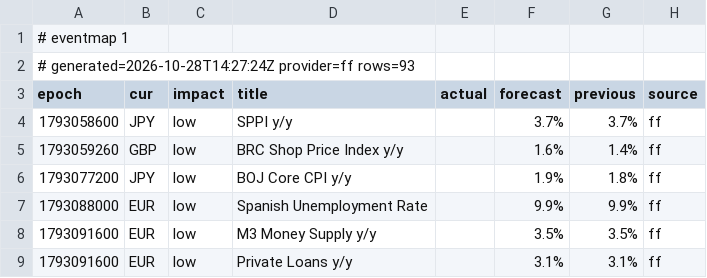
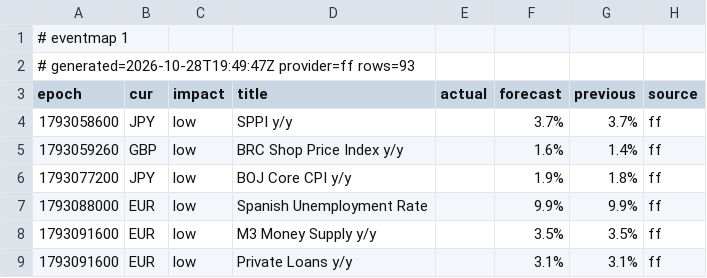
Before and after one commit to excalibur003/eventmap, a CSV file: feed/events.csv, drawn as a sheet; only a part is shown.

Commit message:
feed 2026-10-28T19:49:47Z

```diff
--- a/feed/events.csv
+++ b/feed/events.csv
@@ -1,3 +1,3 @@
 # eventmap 1
-# generated=2026-10-28T14:27:24Z provider=ff rows=93
+# generated=2026-10-28T19:49:47Z provider=ff rows=93
 epoch|cur|impact|title|actual|forecast|previous|source
```
